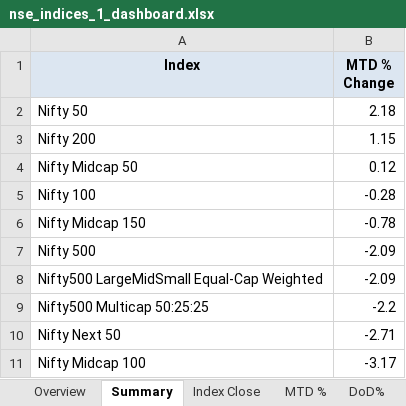
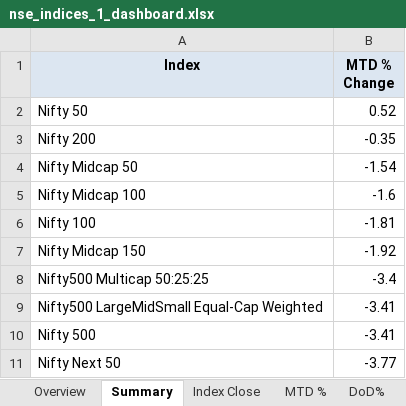
Before and after one commit to rahulshirke7951/nse.indices.a1, an Excel workbook: nse_indices_1_dashboard.xlsx, sheet Summary, drawn as a sheet; values as stored, in another font and other column widths than the file's, no borders; removed rows and columns are numbered as before the commit, all else as after; the diff names each change by its address in the sheet, - before the commit and + after, or states it on an @@ line.

```diff
--- a/nse_indices_1_dashboard.xlsx (sheet Summary)
+++ b/nse_indices_1_dashboard.xlsx (sheet Summary)
-B2 (MTD % Change): 2.18
+B2 (MTD % Change): 0.52
-B3 (MTD % Change): 1.15
+B3 (MTD % Change): -0.35
-B4 (MTD % Change): 0.12
+B4 (MTD % Change): -1.54
+row 5: Nifty Midcap 100 | -1.6
-B6 (MTD % Change): -0.28
+B6 (MTD % Change): -1.81
-B7 (MTD % Change): -0.78
+B7 (MTD % Change): -1.92
-row 7: Nifty 500 | -2.09
-row 8: Nifty500 LargeMidSmall Equal-Cap Weighted | -2.09
-B8 (MTD % Change): -2.2
+B8 (MTD % Change): -3.4
+row 9: Nifty500 LargeMidSmall Equal-Cap Weighted | -3.41
+row 10: Nifty 500 | -3.41
-B11 (MTD % Change): -2.71
+B11 (MTD % Change): -3.77
-row 11: Nifty Midcap 100 | -3.17
```
Also changed, not shown: sheet DoD%, sheet MTD %, sheet Index Close, sheet Daily Movers, sheet Overview, nse_indices_1_raw.xlsx, 1 other file.
